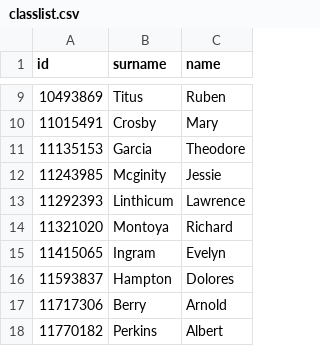
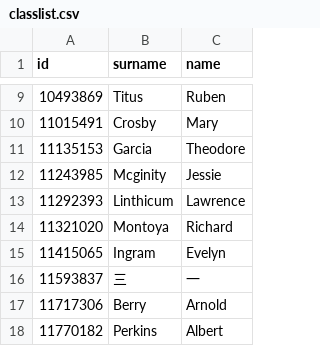
Before and after one commit to plomgrading/plom-client, a CSV file: resources/classlist.csv, drawn as a sheet; only a part is shown, gaps mark what is left out.

Commit message:
replace one name in the dummy classlist with chinese utf-8

```diff
--- a/resources/classlist.csv
+++ b/resources/classlist.csv
@@ -15,3 +15,3 @@ id,surname,name
 11415065, Ingram, Evelyn
-11593837, Hampton, Dolores
+11593837, 三, 一
 11717306, Berry, Arnold
```
